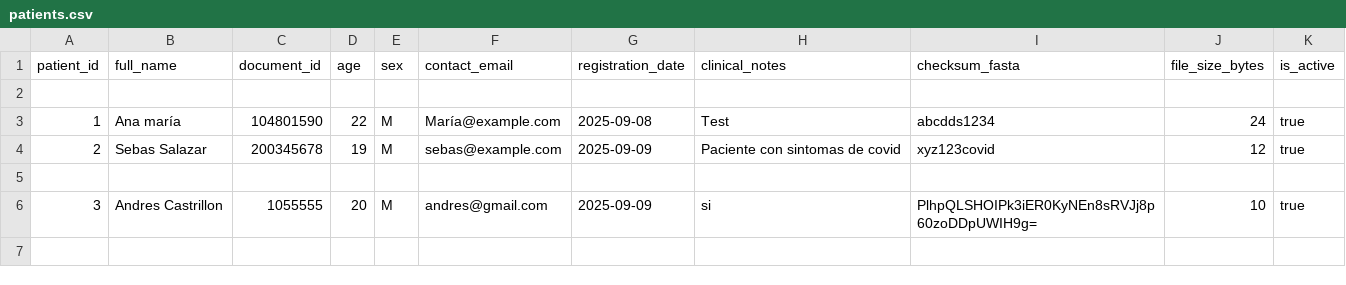
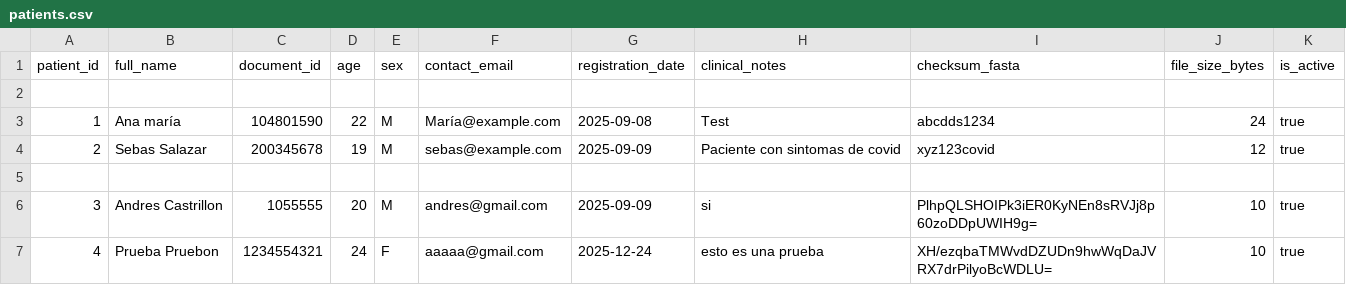
Before and after one commit to AndresCastril/Detecci-n-de-enfermedades-Proyecto-Backend-1-, a CSV file: data/patients.csv, drawn as a sheet.

Commit message:
prueba de añdadido de paciente

```diff
--- a/data/patients.csv
+++ b/data/patients.csv
@@ -6 +6,2 @@ patient_id,full_name,document_id,age,sex,contact_email,registration_date,clinica
 3,Andres Castrillon,1055555,20,M,andres@gmail.com,2025-09-09,si,PlhpQLSHOIPk3iER0KyNEn8sRVJj8p60zoDDpUWIH9g=,10,true
+4,Prueba Pruebon,1234554321,24,F,aaaaa@gmail.com,2025-12-24,esto es una prueba,XH/ezqbaTMWvdDZUDn9hwWqDaJVRX7drPilyoBcWDLU=,10,true
```
